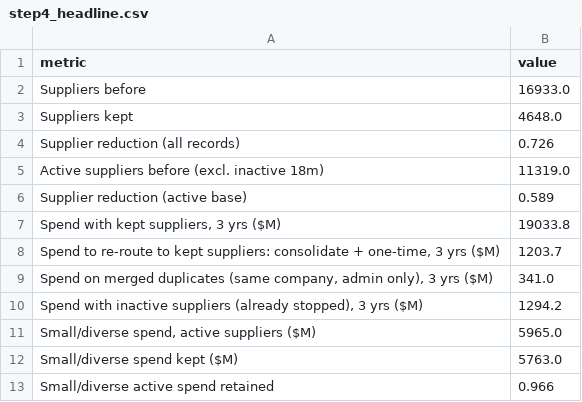
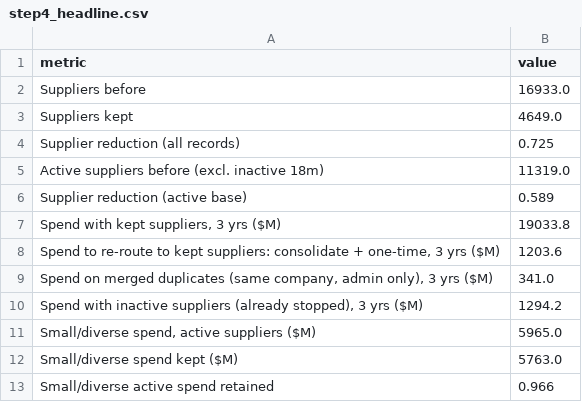
Before and after one commit to hemant-singla/jnj-supplier-rationalization, a CSV file: outputs/step4_headline.csv, drawn as a sheet.

```diff
--- a/outputs/step4_headline.csv
+++ b/outputs/step4_headline.csv
@@ -2,4 +2,4 @@ metric,value
 Suppliers before,16933.0
-Suppliers kept,4648.0
-Supplier reduction (all records),0.726
+Suppliers kept,4649.0
+Supplier reduction (all records),0.725
 Active suppliers before (excl. inactive 18m),11319.0
@@ -7,3 +7,3 @@ Supplier reduction (active base),0.589
 "Spend with kept suppliers, 3 yrs ($M)",19033.8
-"Spend to re-route to kept suppliers: consolidate + one-time, 3 yrs ($M)",1203.7
+"Spend to re-route to kept suppliers: consolidate + one-time, 3 yrs ($M)",1203.6
 "Spend on merged duplicates (same company, admin only), 3 yrs ($M)",341.0
```
Also changed, not shown: outputs/step4_decisions_by_rule.csv, outputs/step5_model_inputs.csv, 35 other files.
